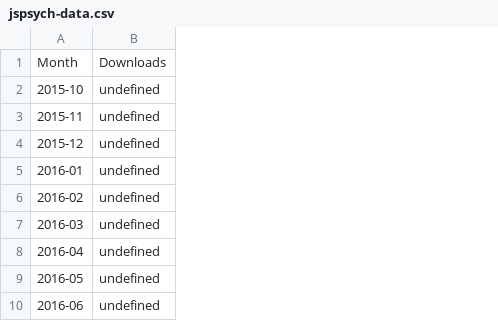
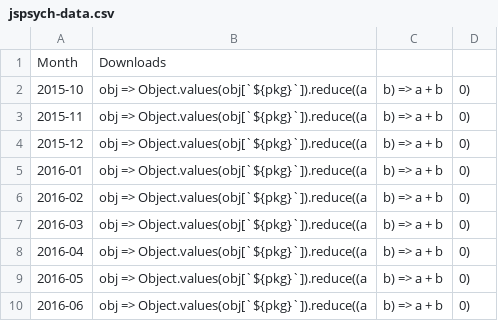
Before and after one commit to vminojosa/count-release-downloads, a CSV file: csv/jspsych-data.csv, drawn as a sheet; only a part is shown; removed rows and columns are numbered as before the commit, all else as after; the diff names each change by its address in the sheet, - before the commit and + after, or states it on an @@ line.

```diff
--- a/csv/jspsych-data.csv
+++ b/csv/jspsych-data.csv
-column B, rows 1-10: Downloads | undefined | undefined | undefined | undefined | undefined | undefined | undefined | undefined | undefined
+column B, rows 1-10: Downloads | obj => Object.values(obj[`${pkg}`]).reduce((a | obj => Object.values(obj[`${pkg}`]).reduce((a | obj => Object.values(obj[`${pkg}`]).reduce((a | obj => Object.values(obj[`${pkg}`]).reduce((a | obj => Object.values(obj[`${pkg}`]).reduce((a | obj => Object.values(obj[`${pkg}`]).reduce((a | obj => Object.values(obj[`${pkg}`]).reduce((a | obj => Object.values(obj[`${pkg}`]).reduce((a | obj => Object.values(obj[`${pkg}`]).reduce((a
+column C, rows 2-10: all b) => a + b
+column D, rows 2-10: all 0)
```
Also changed, not shown: csv/plugin-call-function-data.csv, csv/plugin-pipe-data.csv, 2 other files.
